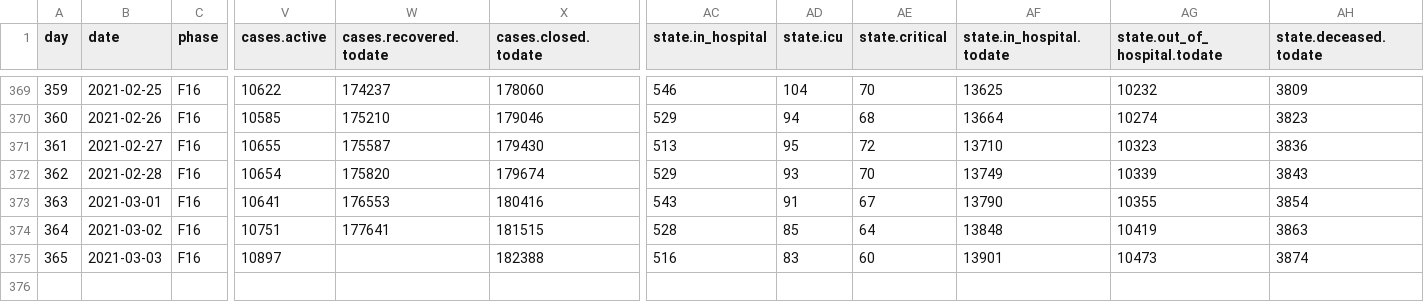
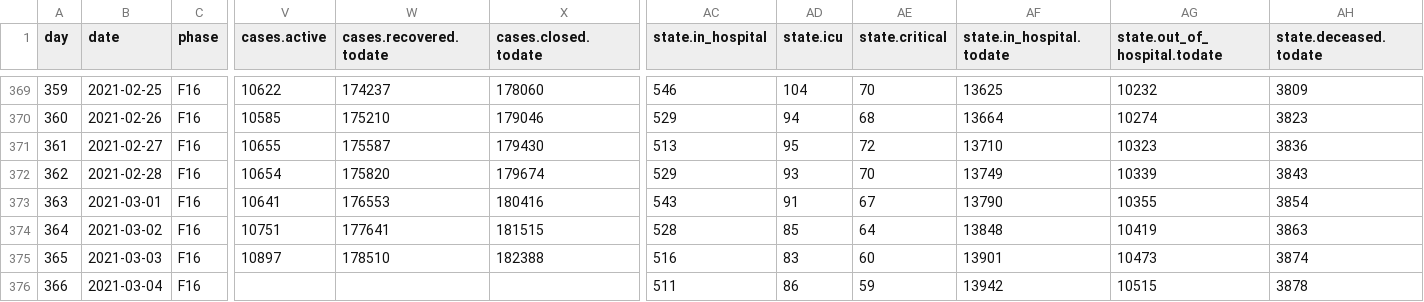
Before and after one commit to sledilnik/data, a CSV file: csv/stats.csv, drawn as a sheet; only a part is shown, gaps mark what is left out; rows hold the shown columns only; the diff names each change by its address in the sheet, - before the commit and + after, or states it on an @@ line.

```diff
--- a/csv/stats.csv
+++ b/csv/stats.csv
-W375 (cases.recovered.todate): (empty)
+W375 (cases.recovered.todate): 178510
+row 376: 366 | 2021-03-04 | F16 |  |  |  | 511 | 86 | 59 | 13942 | 10515 | 3878
```
Also changed, not shown: csv/cases.csv, csv/hospitals.csv, 7 other files.
